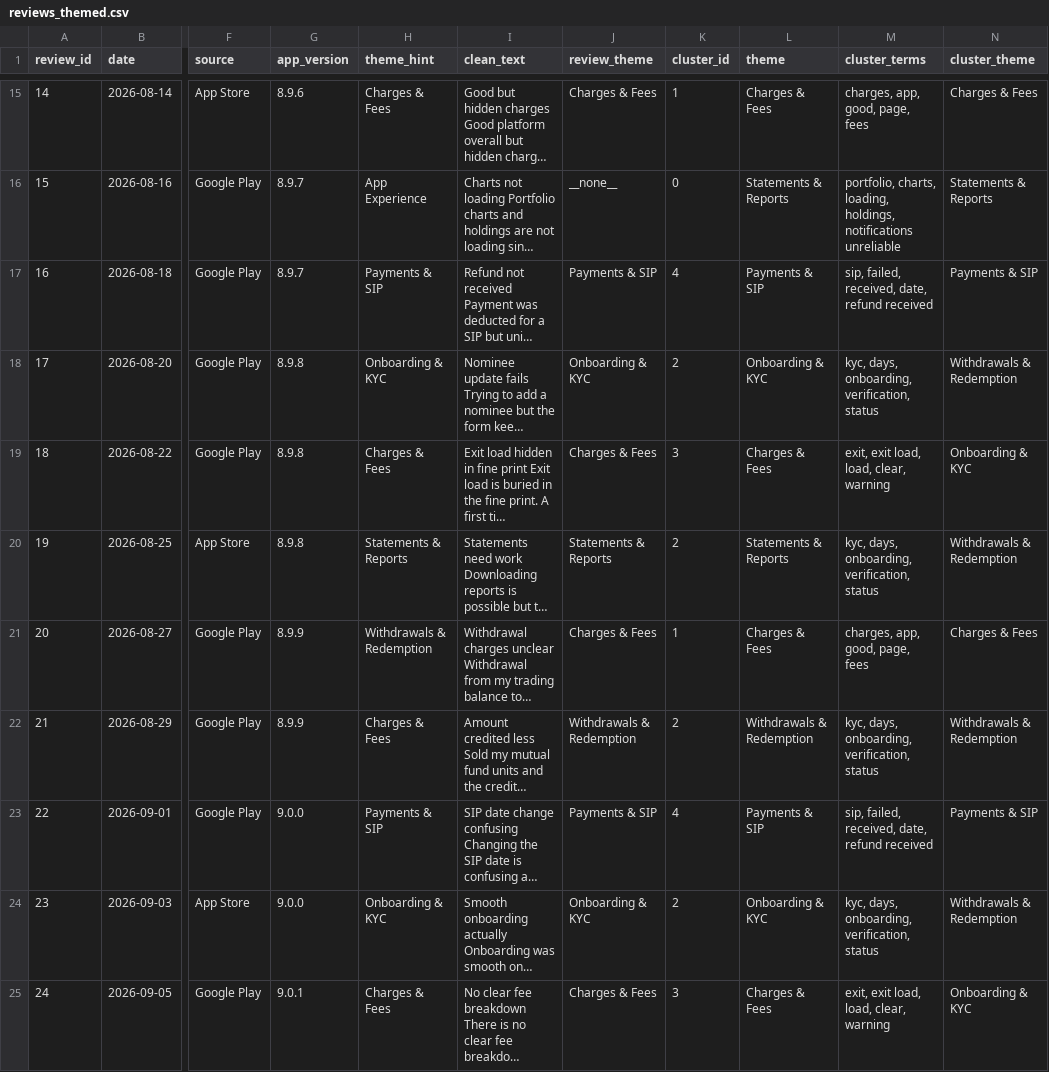
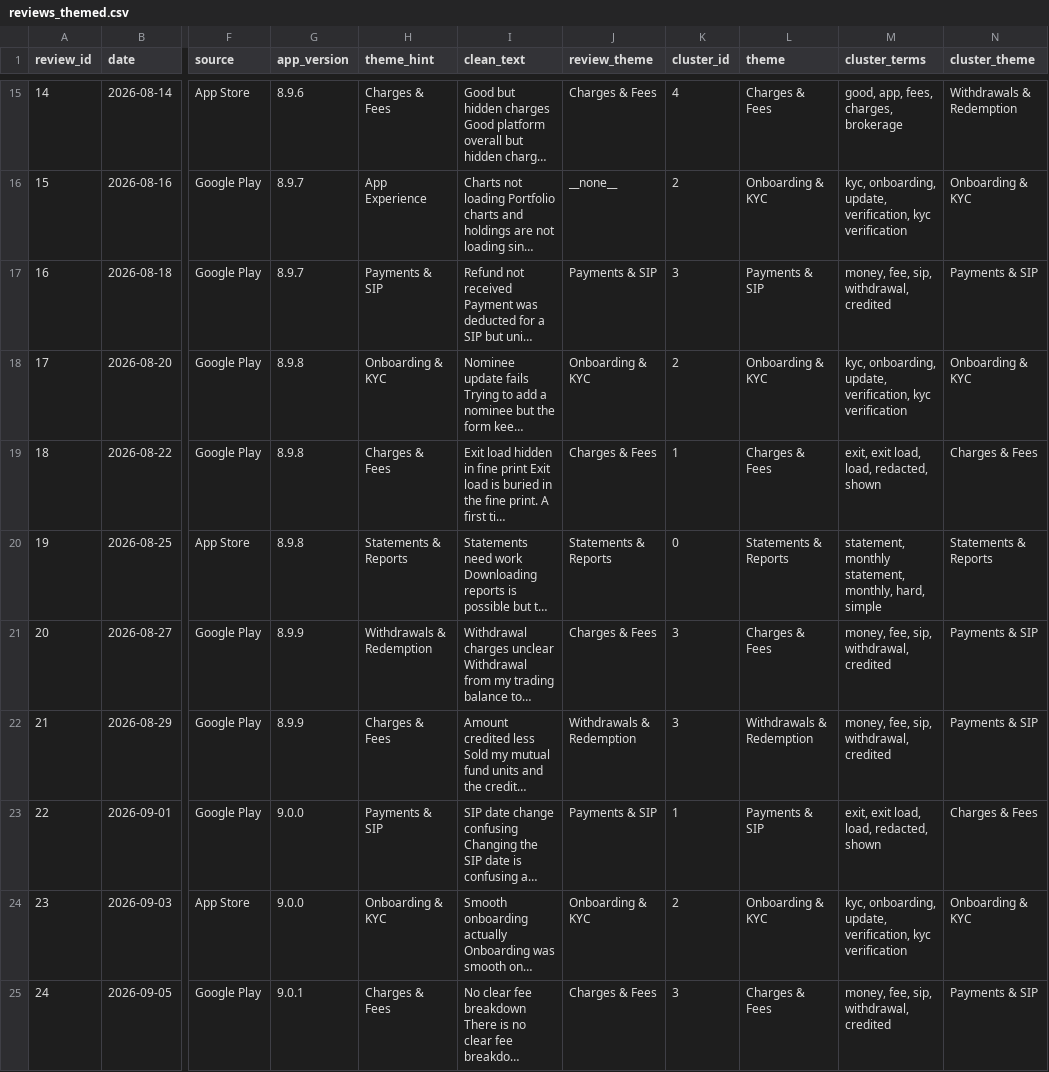
Before and after one commit to Gursimaran21/NextLeap-Milestone-5-RAGs-and-Context-Engineering-15-October-2026, a CSV file: data/processed/reviews_themed.csv, drawn as a sheet; only a part is shown, gaps mark what is left out; long unchanged cells end in …; the diff covers the shown part only; the diff names each change by its address in the sheet, - before the commit and + after, or states it on an @@ line.

```diff
--- a/data/processed/reviews_themed.csv
+++ b/data/processed/reviews_themed.csv
-K15 (cluster_id): 1
+K15 (cluster_id): 4
-M15 (cluster_terms): charges, app, good, page, fees
+M15 (cluster_terms): good, app, fees, charges, brokerage
-N15 (cluster_theme): Charges & Fees
+N15 (cluster_theme): Withdrawals & Redemption
-K16 (cluster_id): 0
+K16 (cluster_id): 2
-L16 (theme): Statements & Reports
+L16 (theme): Onboarding & KYC
-M16 (cluster_terms): portfolio, charts, loading, holdings, notifications unreliable
+M16 (cluster_terms): kyc, onboarding, update, verification, kyc verification
-N16 (cluster_theme): Statements & Reports
+N16 (cluster_theme): Onboarding & KYC
-K17 (cluster_id): 4
+K17 (cluster_id): 3
-M17 (cluster_terms): sip, failed, received, date, refund received
+M17 (cluster_terms): money, fee, sip, withdrawal, credited
-M18 (cluster_terms): kyc, days, onboarding, verification, status
+M18 (cluster_terms): kyc, onboarding, update, verification, kyc verification
-N18 (cluster_theme): Withdrawals & Redemption
+N18 (cluster_theme): Onboarding & KYC
-K19 (cluster_id): 3
+K19 (cluster_id): 1
-M19 (cluster_terms): exit, exit load, load, clear, warning
+M19 (cluster_terms): exit, exit load, load, redacted, shown
-N19 (cluster_theme): Onboarding & KYC
+N19 (cluster_theme): Charges & Fees
-K20 (cluster_id): 2
+K20 (cluster_id): 0
-M20 (cluster_terms): kyc, days, onboarding, verification, status
+M20 (cluster_terms): statement, monthly statement, monthly, hard, simple
-N20 (cluster_theme): Withdrawals & Redemption
+N20 (cluster_theme): Statements & Reports
-K21 (cluster_id): 1
+K21 (cluster_id): 3
-M21 (cluster_terms): charges, app, good, page, fees
+M21 (cluster_terms): money, fee, sip, withdrawal, credited
-N21 (cluster_theme): Charges & Fees
+N21 (cluster_theme): Payments & SIP
-K22 (cluster_id): 2
+K22 (cluster_id): 3
-M22 (cluster_terms): kyc, days, onboarding, verification, status
+M22 (cluster_terms): money, fee, sip, withdrawal, credited
-N22 (cluster_theme): Withdrawals & Redemption
+N22 (cluster_theme): Payments & SIP
-K23 (cluster_id): 4
+K23 (cluster_id): 1
-M23 (cluster_terms): sip, failed, received, date, refund received
+M23 (cluster_terms): exit, exit load, load, redacted, shown
-N23 (cluster_theme): Payments & SIP
+N23 (cluster_theme): Charges & Fees
-M24 (cluster_terms): kyc, days, onboarding, verification, status
+M24 (cluster_terms): kyc, onboarding, update, verification, kyc verification
-N24 (cluster_theme): Withdrawals & Redemption
+N24 (cluster_theme): Onboarding & KYC
-M25 (cluster_terms): exit, exit load, load, clear, warning
+M25 (cluster_terms): money, fee, sip, withdrawal, credited
-N25 (cluster_theme): Onboarding & KYC
+N25 (cluster_theme): Payments & SIP
```
Also changed, not shown: 3 added rows and 82 edited cells elsewhere in this file, 7 other files.
